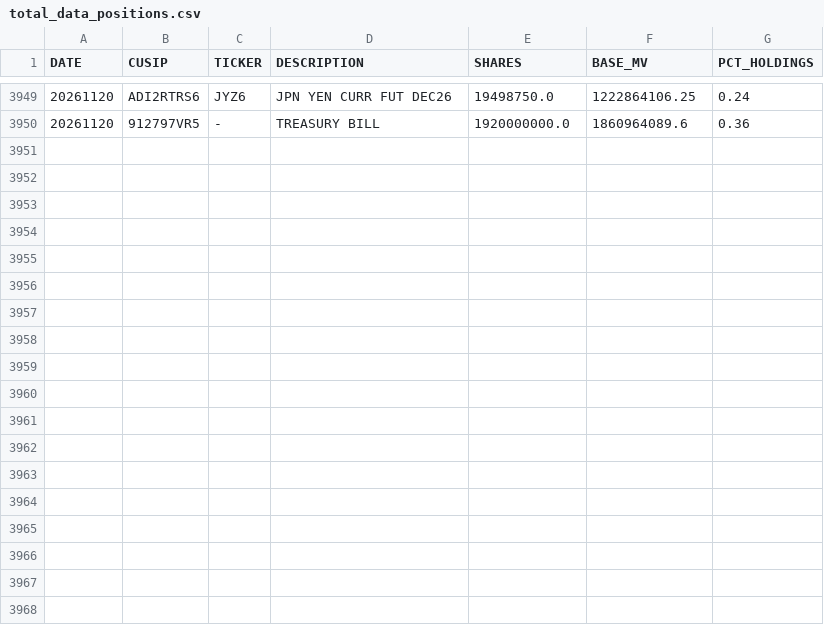
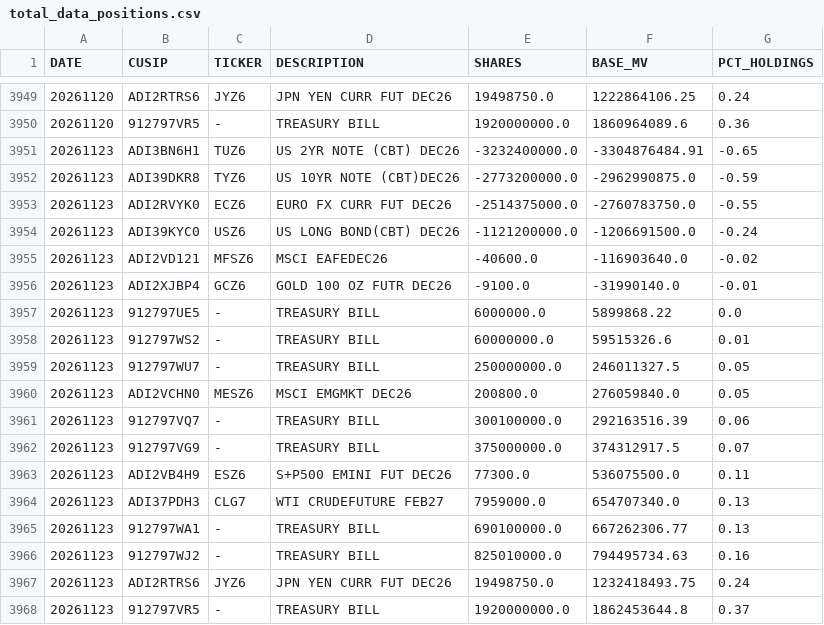
Before and after one commit to ettoll/tracking_beer, a CSV file: data/total_data_positions.csv, drawn as a sheet; only a part is shown, gaps mark what is left out; the diff names each change by its address in the sheet, - before the commit and + after, or states it on an @@ line.

```diff
--- a/data/total_data_positions.csv
+++ b/data/total_data_positions.csv
+row 3951: 20261123 | ADI3BN6H1 | TUZ6 | US 2YR NOTE (CBT) DEC26 | -3232400000.0 | -3304876484.91 | -0.65
+row 3952: 20261123 | ADI39DKR8 | TYZ6 | US 10YR NOTE (CBT)DEC26 | -2773200000.0 | -2962990875.0 | -0.59
+row 3953: 20261123 | ADI2RVYK0 | ECZ6 | EURO FX CURR FUT DEC26 | -2514375000.0 | -2760783750.0 | -0.55
+row 3954: 20261123 | ADI39KYC0 | USZ6 | US LONG BOND(CBT) DEC26 | -1121200000.0 | -1206691500.0 | -0.24
+row 3955: 20261123 | ADI2VD121 | MFSZ6 | MSCI EAFEDEC26 | -40600.0 | -116903640.0 | -0.02
+row 3956: 20261123 | ADI2XJBP4 | GCZ6 | GOLD 100 OZ FUTR DEC26 | -9100.0 | -31990140.0 | -0.01
+row 3957: 20261123 | 912797UE5 | - | TREASURY BILL | 6000000.0 | 5899868.22 | 0.0
+row 3958: 20261123 | 912797WS2 | - | TREASURY BILL | 60000000.0 | 59515326.6 | 0.01
+row 3959: 20261123 | 912797WU7 | - | TREASURY BILL | 250000000.0 | 246011327.5 | 0.05
+row 3960: 20261123 | ADI2VCHN0 | MESZ6 | MSCI EMGMKT DEC26 | 200800.0 | 276059840.0 | 0.05
+row 3961: 20261123 | 912797VQ7 | - | TREASURY BILL | 300100000.0 | 292163516.39 | 0.06
+row 3962: 20261123 | 912797VG9 | - | TREASURY BILL | 375000000.0 | 374312917.5 | 0.07
+row 3963: 20261123 | ADI2VB4H9 | ESZ6 | S+P500 EMINI FUT DEC26 | 77300.0 | 536075500.0 | 0.11
+row 3964: 20261123 | ADI37PDH3 | CLG7 | WTI CRUDEFUTURE FEB27 | 7959000.0 | 654707340.0 | 0.13
+row 3965: 20261123 | 912797WA1 | - | TREASURY BILL | 690100000.0 | 667262306.77 | 0.13
+row 3966: 20261123 | 912797WJ2 | - | TREASURY BILL | 825010000.0 | 794495734.63 | 0.16
+row 3967: 20261123 | ADI2RTRS6 | JYZ6 | JPN YEN CURR FUT DEC26 | 19498750.0 | 1232418493.75 | 0.24
+row 3968: 20261123 | 912797VR5 | - | TREASURY BILL | 1920000000.0 | 1862453644.8 | 0.37
```
Also changed, not shown: data/total_data_descriptions.csv.
